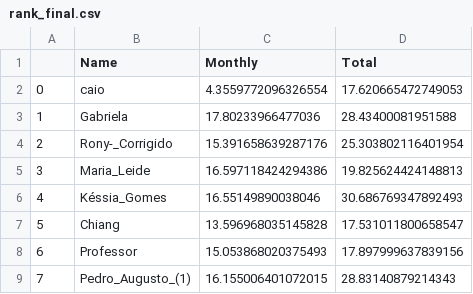
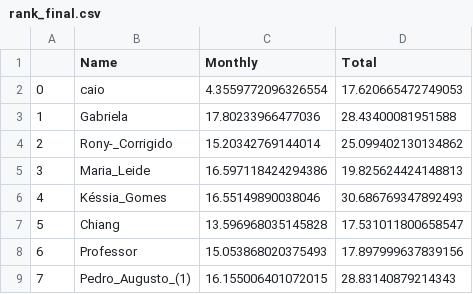
Before and after one commit to ItamarRocha/Torneio-de-carteiras-LMF, a CSV file: rank_final.csv, drawn as a sheet; only a part is shown.

```diff
--- a/rank_final.csv
+++ b/rank_final.csv
@@ -3,3 +3,3 @@
 1,Gabriela,17.80233966477036,28.43400081951588
-2,Rony-_Corrigido,15.391658639287176,25.303802116401954
+2,Rony-_Corrigido,15.20342769144014,25.099402130134862
 3,Maria_Leide,16.597118424294386,19.825624424148813
```
Also changed, not shown: 1 other file.
